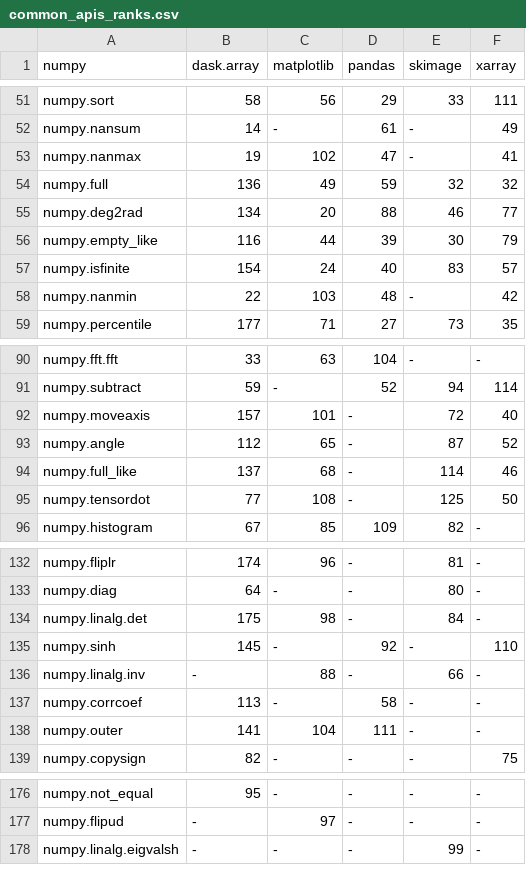
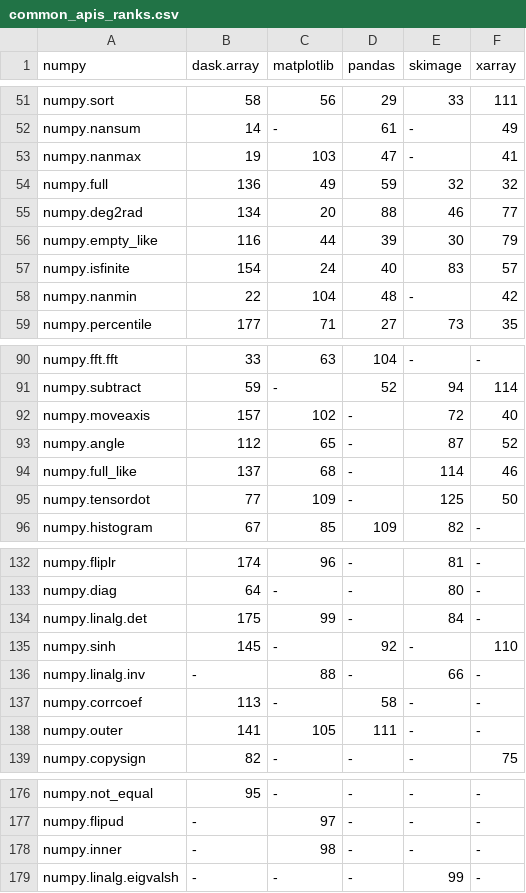
Before and after one commit to data-apis/array-api-comparison, a CSV file: data/common_apis_ranks.csv, drawn as a sheet; only a part is shown, gaps mark what is left out; the diff covers the shown part only.

```diff
--- a/data/common_apis_ranks.csv
+++ b/data/common_apis_ranks.csv
@@ -52,3 +52,3 @@ numpy,dask.array,matplotlib,pandas,skimage,xarray
 "numpy.nansum","14","-","61","-","49"
-"numpy.nanmax","19","102","47","-","41"
+"numpy.nanmax","19","103","47","-","41"
 "numpy.full","136","49","59","32","32"
@@ -57,3 +57,3 @@ numpy,dask.array,matplotlib,pandas,skimage,xarray
 "numpy.isfinite","154","24","40","83","57"
-"numpy.nanmin","22","103","48","-","42"
+"numpy.nanmin","22","104","48","-","42"
 "numpy.percentile","177","71","27","73","35"
@@ -91,6 +91,6 @@ numpy,dask.array,matplotlib,pandas,skimage,xarray
 "numpy.subtract","59","-","52","94","114"
-"numpy.moveaxis","157","101","-","72","40"
+"numpy.moveaxis","157","102","-","72","40"
 "numpy.angle","112","65","-","87","52"
 "numpy.full_like","137","68","-","114","46"
-"numpy.tensordot","77","108","-","125","50"
+"numpy.tensordot","77","109","-","125","50"
 "numpy.histogram","67","85","109","82","-"
@@ -133,3 +133,3 @@ numpy,dask.array,matplotlib,pandas,skimage,xarray
 "numpy.diag","64","-","-","80","-"
-"numpy.linalg.det","175","98","-","84","-"
+"numpy.linalg.det","175","99","-","84","-"
 "numpy.sinh","145","-","92","-","110"
@@ -137,3 +137,3 @@ numpy,dask.array,matplotlib,pandas,skimage,xarray
 "numpy.corrcoef","113","-","58","-","-"
-"numpy.outer","141","104","111","-","-"
+"numpy.outer","141","105","111","-","-"
 "numpy.copysign","82","-","-","-","75"
@@ -177,2 +177,3 @@ numpy,dask.array,matplotlib,pandas,skimage,xarray
 "numpy.flipud","-","97","-","-","-"
+"numpy.inner","-","98","-","-","-"
 "numpy.linalg.eigvalsh","-","-","-","99","-"
```
Also changed, not shown: 5 edited cells elsewhere in this file, data/common_apis.csv, data/complement.csv, 9 other files.
